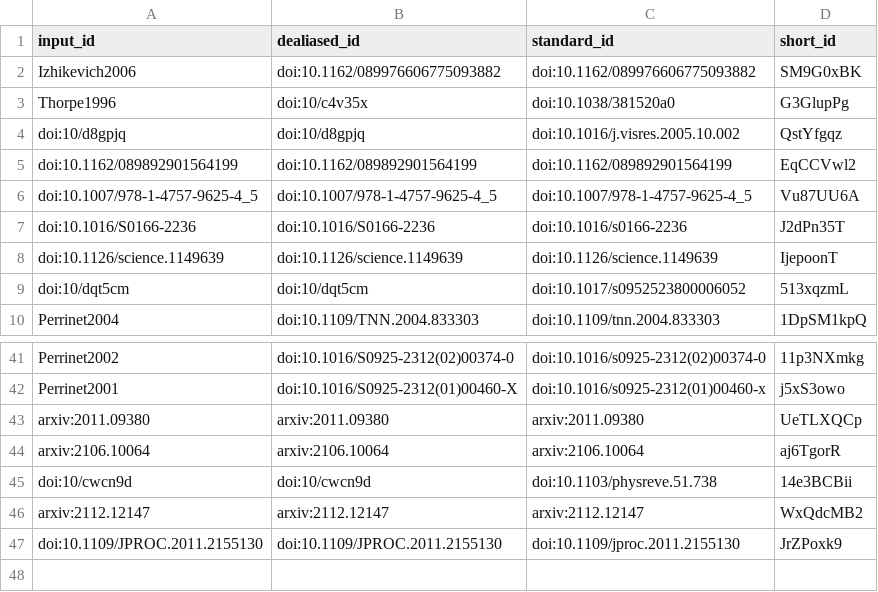
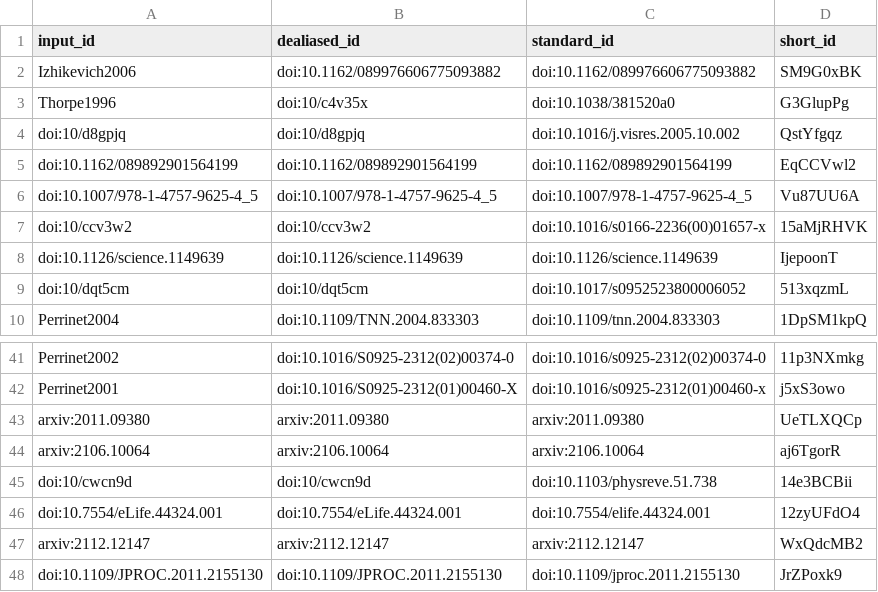
Before and after one commit to SpikeAI/2022-10-04_polychronies_OBSOLETE, a TSV file: citations.tsv, drawn as a sheet; only a part is shown, gaps mark what is left out; removed rows and columns are numbered as before the commit, all else as after; the diff names each change by its address in the sheet, - before the commit and + after, or states it on an @@ line.

```diff
--- a/citations.tsv
+++ b/citations.tsv
-row 7: doi:10.1016/S0166-2236 | doi:10.1016/S0166-2236 | doi:10.1016/s0166-2236 | J2dPn35T
+row 7: doi:10/ccv3w2 | doi:10/ccv3w2 | doi:10.1016/s0166-2236(00)01657-x | 15aMjRHVK
+row 46: doi:10.7554/eLife.44324.001 | doi:10.7554/eLife.44324.001 | doi:10.7554/elife.44324.001 | 12zyUFdO4
```
Also changed, not shown: 7 other files.
